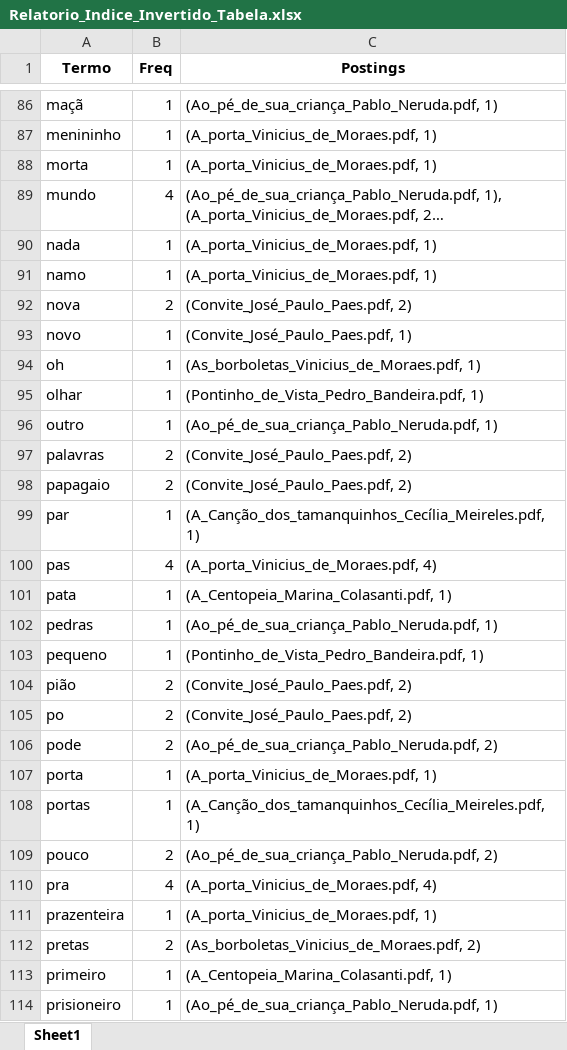
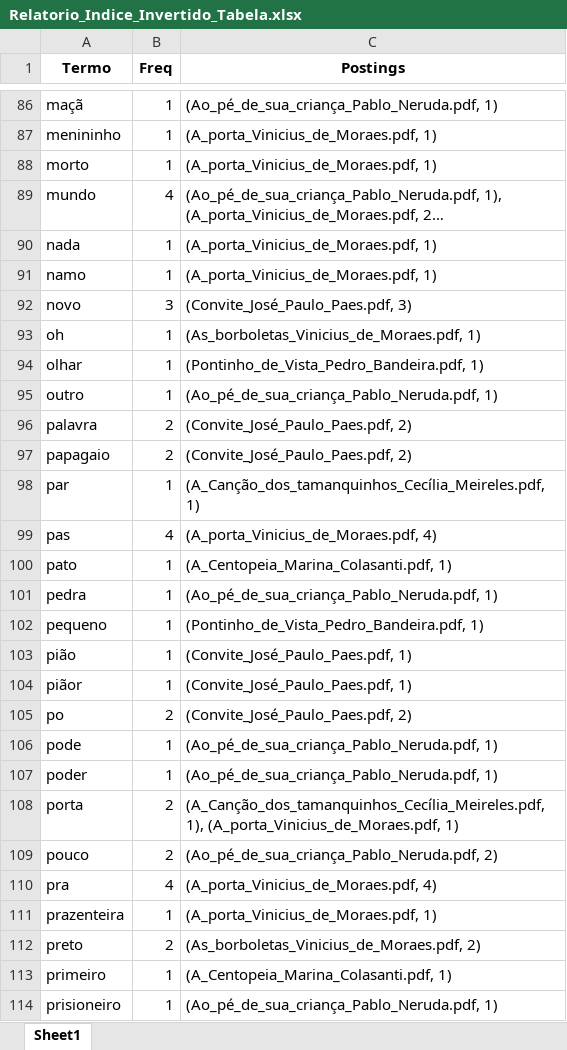
Before and after one commit to leiriele/Exercicios_ORI, an Excel workbook: Tarefa_01/Relatorios/Relatorio_Indice_Invertido_Tabela.xlsx, sheet Sheet1, drawn as a sheet; only a part is shown, gaps mark what is left out; long unchanged cells end in …; values as stored, in another font and other column widths than the file's, no borders; removed rows and columns are numbered as before the commit, all else as after; the diff covers the shown part only; the diff names each change by its address in the sheet, - before the commit and + after, or states it on an @@ line.

```diff
--- a/Tarefa_01/Relatorios/Relatorio_Indice_Invertido_Tabela.xlsx (sheet Sheet1)
+++ b/Tarefa_01/Relatorios/Relatorio_Indice_Invertido_Tabela.xlsx (sheet Sheet1)
-A88 (Termo): morta
+A88 (Termo): morto
-row 92: nova | 2 | (Convite_José_Paulo_Paes.pdf, 2)
-B92 (Freq): 1
+B92 (Freq): 3
-C92 (Postings): (Convite_José_Paulo_Paes.pdf, 1)
+C92 (Postings): (Convite_José_Paulo_Paes.pdf, 3)
-A96 (Termo): palavras
+A96 (Termo): palavra
-A100 (Termo): pata
+A100 (Termo): pato
-A101 (Termo): pedras
+A101 (Termo): pedra
-B103 (Freq): 2
+B103 (Freq): 1
-C103 (Postings): (Convite_José_Paulo_Paes.pdf, 2)
+C103 (Postings): (Convite_José_Paulo_Paes.pdf, 1)
+row 104: piãor | 1 | (Convite_José_Paulo_Paes.pdf, 1)
-B106 (Freq): 2
+B106 (Freq): 1
-C106 (Postings): (Ao_pé_de_sua_criança_Pablo_Neruda.pdf, 2)
+C106 (Postings): (Ao_pé_de_sua_criança_Pablo_Neruda.pdf, 1)
+row 107: poder | 1 | (Ao_pé_de_sua_criança_Pablo_Neruda.pdf, 1)
-B108 (Freq): 1
+B108 (Freq): 2
-C108 (Postings): (A_porta_Vinicius_de_Moraes.pdf, 1)
+C108 (Postings): (A_Canção_dos_tamanquinhos_Cecília_Meireles.pdf, 1), (A_porta_Vinicius_de_Moraes.pdf, 1)
-row 108: portas | 1 | (A_Canção_dos_tamanquinhos_Cecília_Meireles.pdf, 1)
-A112 (Termo): pretas
+A112 (Termo): preto
```
Also changed, not shown: 10 added rows, 13 removed rows and 60 edited cells elsewhere in this sheet, 4 other files.
